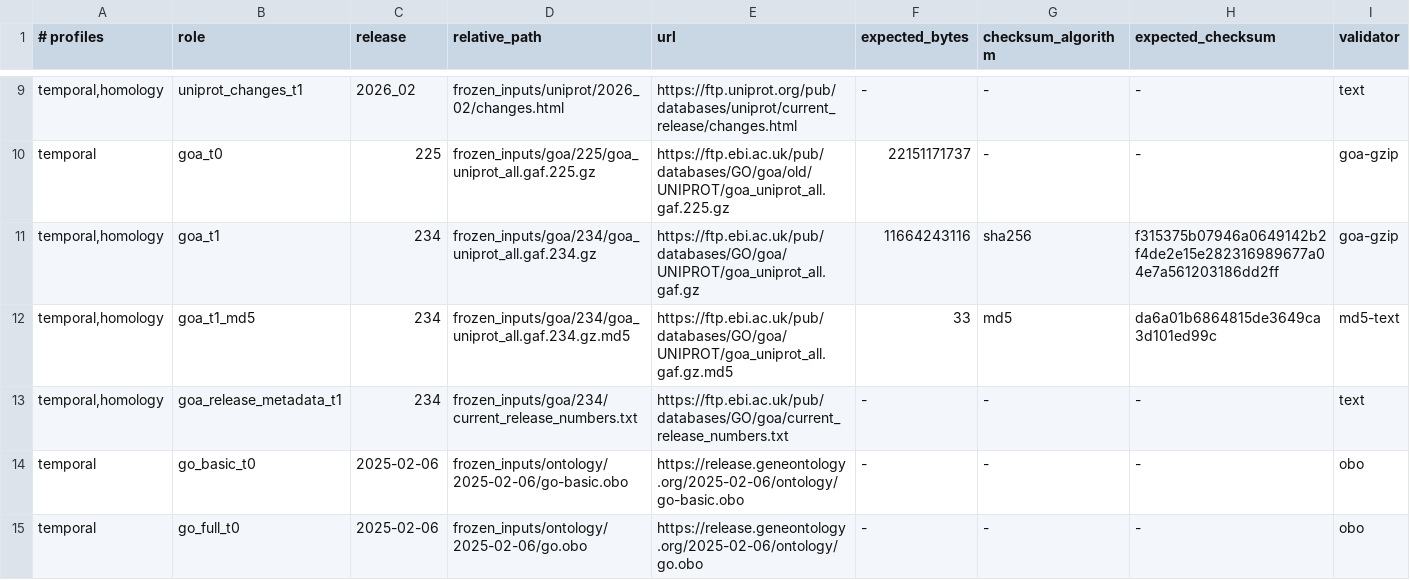
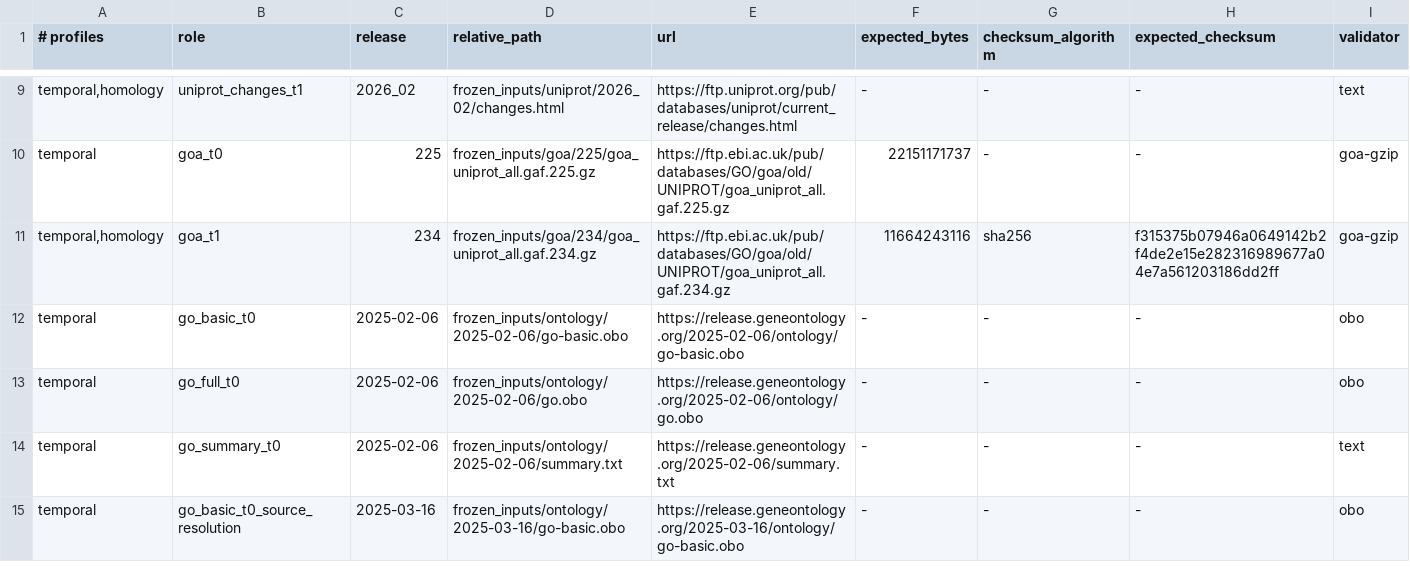
Before and after one commit to nadroj0-0/Protein-Benchmark-Framework-Dissertation, a TSV file: scripts/data_acquisition/san_frozen_inputs.tsv, drawn as a sheet; only a part is shown, gaps mark what is left out; the shorter side is filled out with more unchanged rows.

Commit message:
[compat] freeze homology GOA at release 234

```diff
--- a/scripts/data_acquisition/san_frozen_inputs.tsv
+++ b/scripts/data_acquisition/san_frozen_inputs.tsv
@@ -10,5 +10,3 @@ temporal,homology	uniprot_changes_t1	2026_02	frozen_inputs/uniprot/2026_02/chang
 temporal	goa_t0	225	frozen_inputs/goa/225/goa_uniprot_all.gaf.225.gz	https://ftp.ebi.ac.uk/pub/databases/GO/goa/old/UNIPROT/goa_uniprot_all.gaf.225.gz	22151171737	-	-	goa-gzip
-temporal,homology	goa_t1	234	frozen_inputs/goa/234/goa_uniprot_all.gaf.234.gz	https://ftp.ebi.ac.uk/pub/databases/GO/goa/UNIPROT/goa_uniprot_all.gaf.gz	11664243116	sha256	f315375b07946a0649142b2f4de2e15e282316989677a04e7a561203186dd2ff	goa-gzip
-temporal,homology	goa_t1_md5	234	frozen_inputs/goa/234/goa_uniprot_all.gaf.234.gz.md5	https://ftp.ebi.ac.uk/pub/databases/GO/goa/UNIPROT/goa_uniprot_all.gaf.gz.md5	33	md5	da6a01b6864815de3649ca3d101ed99c	md5-text
-temporal,homology	goa_release_metadata_t1	234	frozen_inputs/goa/234/current_release_numbers.txt	https://ftp.ebi.ac.uk/pub/databases/GO/goa/current_release_numbers.txt	-	-	-	text
+temporal,homology	goa_t1	234	frozen_inputs/goa/234/goa_uniprot_all.gaf.234.gz	https://ftp.ebi.ac.uk/pub/databases/GO/goa/old/UNIPROT/goa_uniprot_all.gaf.234.gz	11664243116	sha256	f315375b07946a0649142b2f4de2e15e282316989677a04e7a561203186dd2ff	goa-gzip
 temporal	go_basic_t0	2025-02-06	frozen_inputs/ontology/2025-02-06/go-basic.obo	https://release.geneontology.org/2025-02-06/ontology/go-basic.obo	-	-	-	obo
```
Also changed, not shown: 6 other files.
